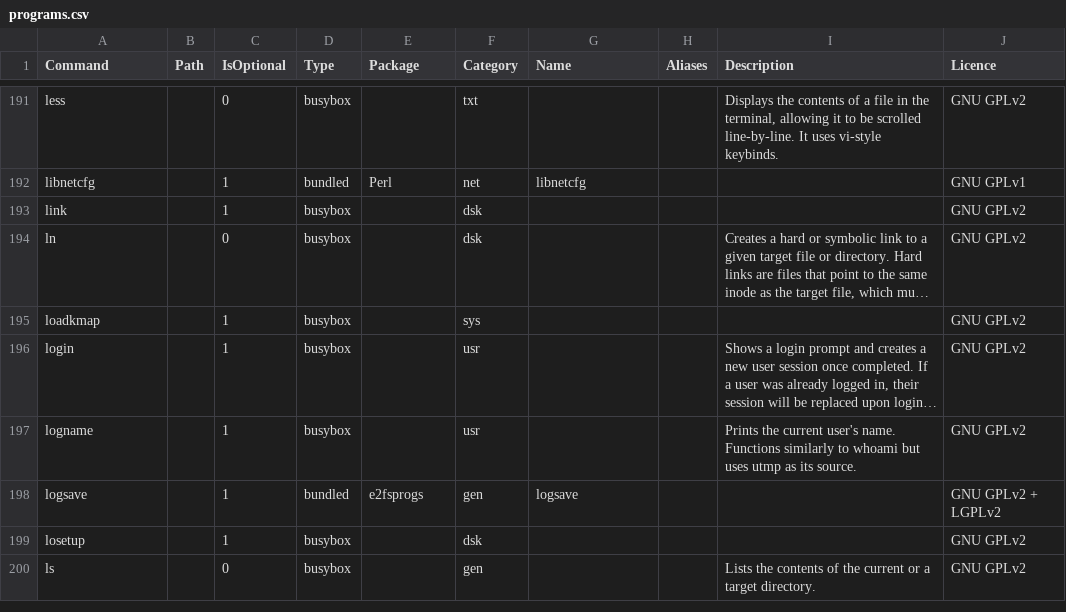
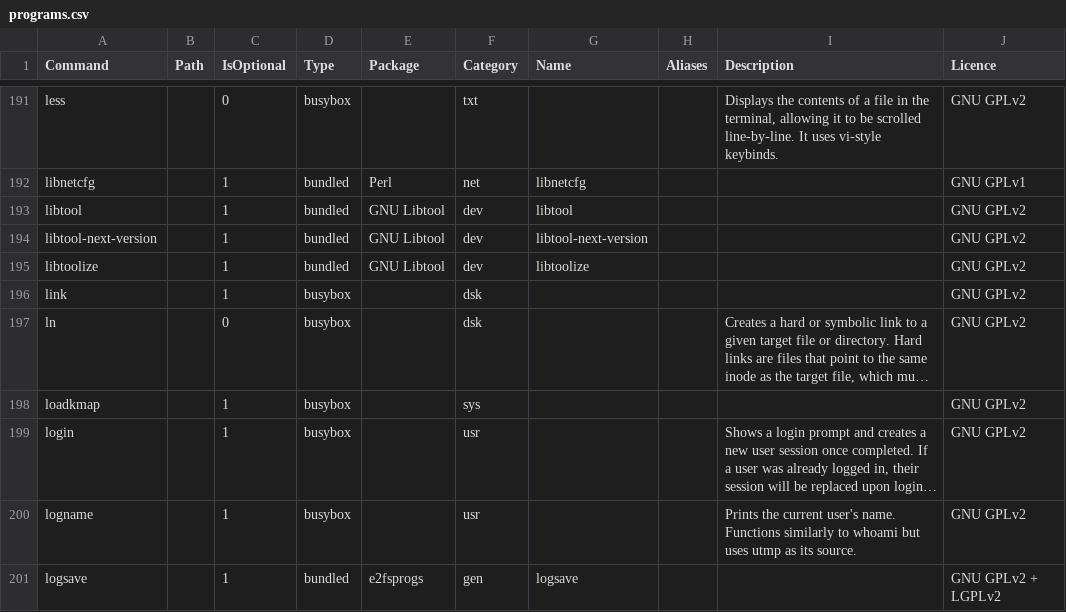
Before and after one commit to SharktasticA/shorkhelp, a CSV file: programs.csv, drawn as a sheet; only a part is shown, gaps mark what is left out; the shorter side is filled out with more unchanged rows; long unchanged cells end in ….

Commit message:
Add GNU Libtool to programs DB

```diff
--- a/programs.csv
+++ b/programs.csv
@@ -192,2 +192,5 @@ less,,0,busybox,,txt,,,"Displays the contents of a file in the terminal, allowin
 libnetcfg,,1,bundled,Perl,net,libnetcfg,,,GNU GPLv1
+libtool,,1,bundled,GNU Libtool,dev,libtool,,,GNU GPLv2
+libtool-next-version,,1,bundled,GNU Libtool,dev,libtool-next-version,,,GNU GPLv2
+libtoolize,,1,bundled,GNU Libtool,dev,libtoolize,,,GNU GPLv2
 link,,1,busybox,,dsk,,,,GNU GPLv2
```
Also changed, not shown: 1 other file.
